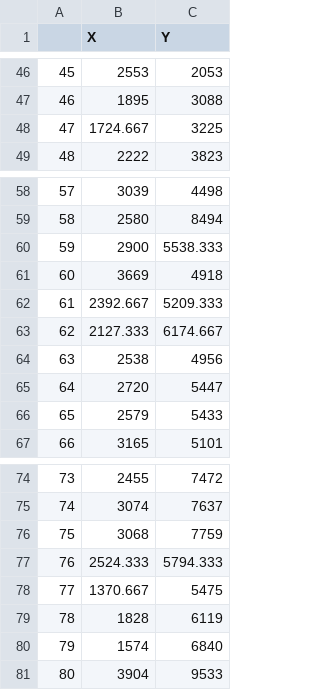
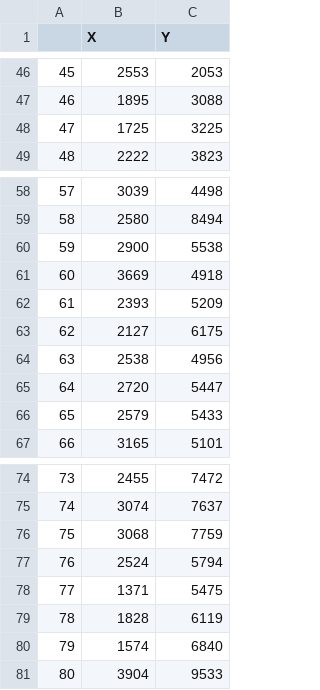
Before and after one commit to Borda/dataset-histology-landmarks, a CSV file: annotations/lung-lobes_1/user-PS_scale-100pc/29-039-U-35W-Izd1-2-cd31.csv, drawn as a sheet; only a part is shown, gaps mark what is left out.

```diff
--- a/annotations/lung-lobes_1/user-PS_scale-100pc/29-039-U-35W-Izd1-2-cd31.csv
+++ b/annotations/lung-lobes_1/user-PS_scale-100pc/29-039-U-35W-Izd1-2-cd31.csv
@@ -47,3 +47,3 @@
 46,1895,3088
-47,1724.667,3225
+47,1725,3225
 48,2222,3823
@@ -59,6 +59,6 @@
 58,2580,8494
-59,2900,5538.333
+59,2900,5538
 60,3669,4918
-61,2392.667,5209.333
-62,2127.333,6174.667
+61,2393,5209
+62,2127,6175
 63,2538,4956
@@ -76,4 +76,4 @@
 75,3068,7759
-76,2524.333,5794.333
-77,1370.667,5475
+76,2524,5794
+77,1371,5475
 78,1828,6119
```
Also changed, not shown: annotations/lung-lobes_1/user-PS_scale-100pc/29-039-U-35W-Izd1-1-HE.csv, annotations/lung-lobes_1/user-PS_scale-100pc/29-039-U-35W-Izd1-3-Pro-SPC.csv, 2 other files.
